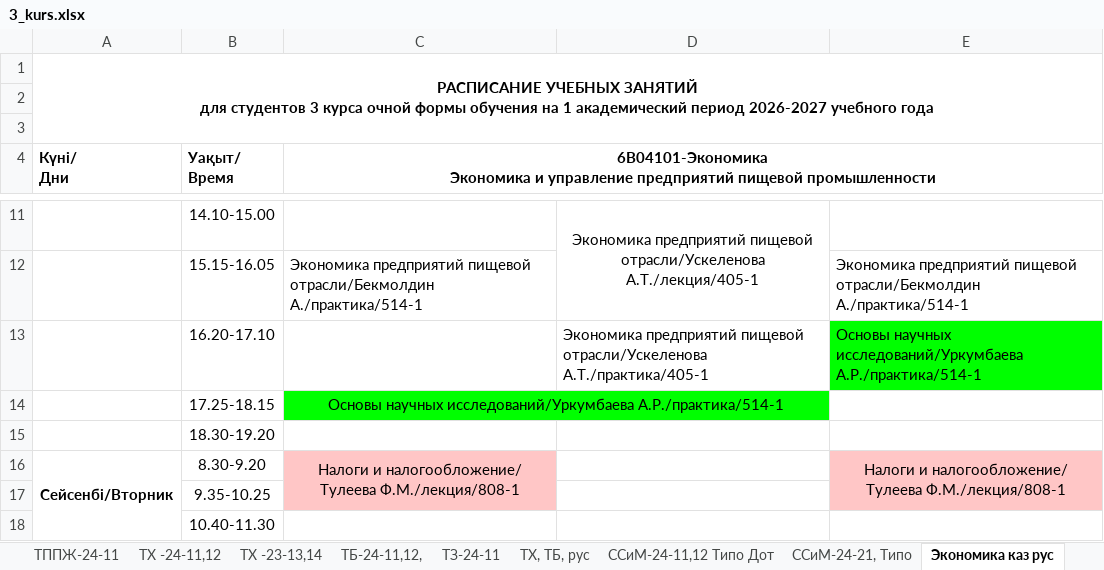
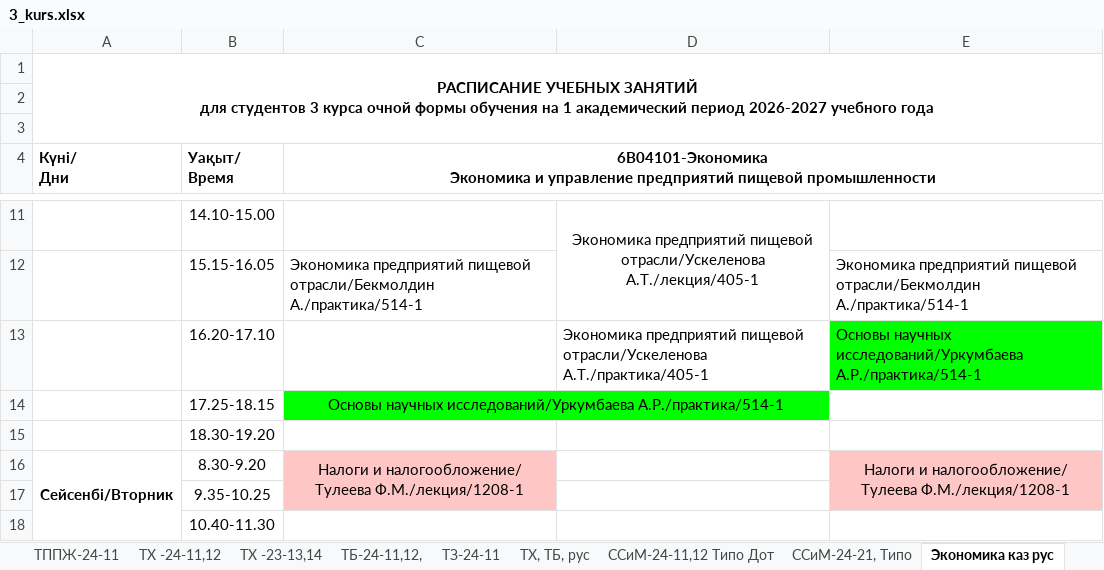
Before and after one commit to drashidinov/ATUscheduleIS, an Excel workbook: raw/3_kurs.xlsx, sheet Экономика каз рус, drawn as a sheet; only a part is shown, gaps mark what is left out; values as stored, in another font and other column widths than the file's, no borders; charts and pictures not drawn; the diff names each change by its address in the sheet, - before the commit and + after, or states it on an @@ line.

```diff
--- a/raw/3_kurs.xlsx (sheet Экономика каз рус)
+++ b/raw/3_kurs.xlsx (sheet Экономика каз рус)
-C16: …налогообложение/ Тулеева Ф.М./лекция/808-1
+C16: …налогообложение/ Тулеева Ф.М./лекция/1208-1
-E16: …налогообложение/ Тулеева Ф.М./лекция/808-1
+E16: …налогообложение/ Тулеева Ф.М./лекция/1208-1
```
Also changed, not shown: sheet РДиГБ каз рус (2), sheet ГД ДМ Дизайн каз рус, sheet АИУ -24-11,12,21, sheet ТПОиСП-24-14,15,16, sheet РДиГБ каз рус, sheet ТБ-24-11,12,, 8 more sheets, charts or pictures, raw/2_kurs.xlsx, raw/doktorantura_1kurs.xlsx, 5 other files.
